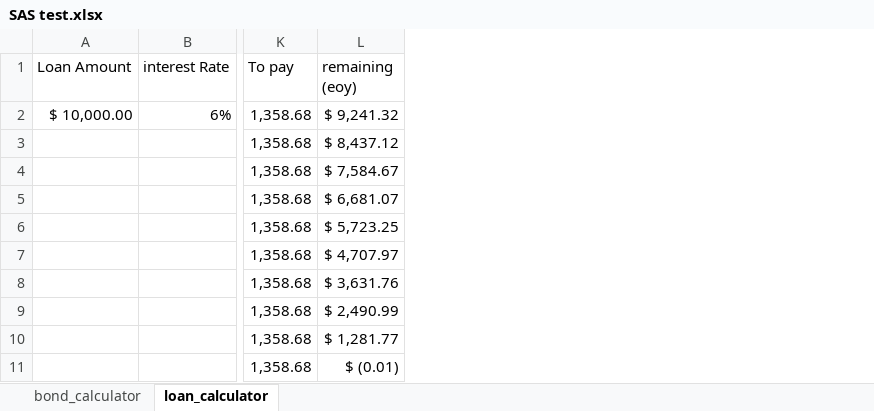
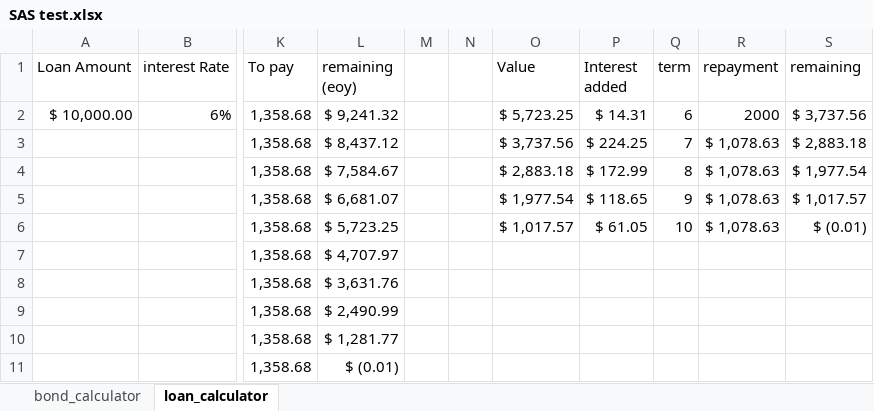
Before and after one commit to Jbenav200/financial-calculator, an Excel workbook: resources/SAS test.xlsx, sheet loan_calculator, drawn as a sheet; only a part is shown, gaps mark what is left out; values as stored, in another font and other column widths than the file's, no borders; table styles not drawn; the diff names each change by its address in the sheet, - before the commit and + after, or states it on an @@ line.

Commit message:
finished test

```diff
--- a/resources/SAS test.xlsx (sheet loan_calculator)
+++ b/resources/SAS test.xlsx (sheet loan_calculator)
+column M, empty
+column N, empty
+column O (Value), rows 2-6: $ 5,723.25 | $ 3,737.56 | $ 2,883.18 | $ 1,977.54 | $ 1,017.57
+column P (Interest added), rows 2-6: $ 14.31 | $ 224.25 | $ 172.99 | $ 118.65 | $ 61.05
+column Q (term), rows 2-6: 6 | 7 | 8 | 9 | 10
+column R (repayment), rows 2-6: 2000 | $ 1,078.63 | $ 1,078.63 | $ 1,078.63 | $ 1,078.63
+column S (remaining), rows 2-6: $ 3,737.56 | $ 2,883.18 | $ 1,977.54 | $ 1,017.57 | $ (0.01)
```
Also changed, not shown: 2 other files.
